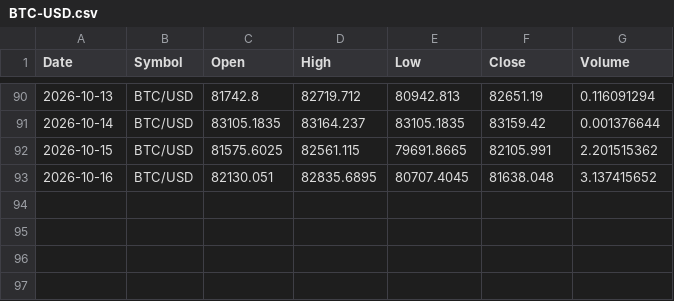
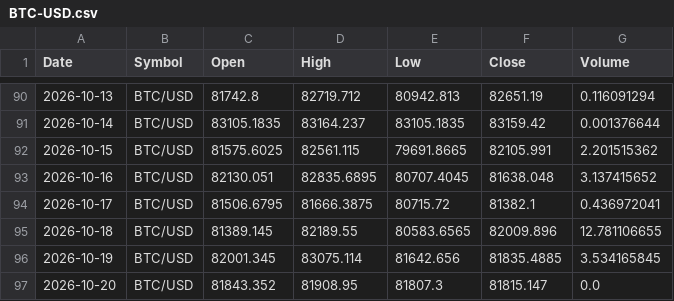
Before and after one commit to x1lde/SeerX, a CSV file: data/crypto/BTC-USD.csv, drawn as a sheet; only a part is shown, gaps mark what is left out.

```diff
--- a/data/crypto/BTC-USD.csv
+++ b/data/crypto/BTC-USD.csv
@@ -93 +93,5 @@ Date,Symbol,Open,High,Low,Close,Volume
 2026-10-16,BTC/USD,82130.051,82835.6895,80707.4045,81638.048,3.137415652
+2026-10-17,BTC/USD,81506.6795,81666.3875,80715.72,81382.1,0.436972041
+2026-10-18,BTC/USD,81389.145,82189.55,80583.6565,82009.896,12.781106655
+2026-10-19,BTC/USD,82001.345,83075.114,81642.656,81835.4885,3.534165845
+2026-10-20,BTC/USD,81843.352,81908.95,81807.3,81815.147,0.0
```
Also changed, not shown: data/crypto/ETH-USD.csv, data/crypto/LTC-USD.csv, 5 other files.
